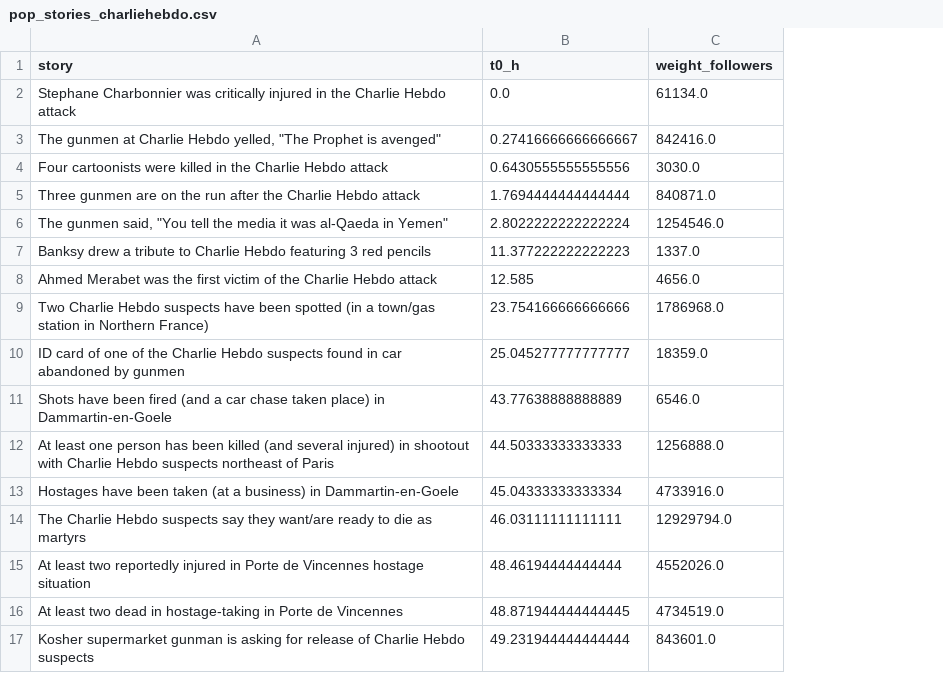
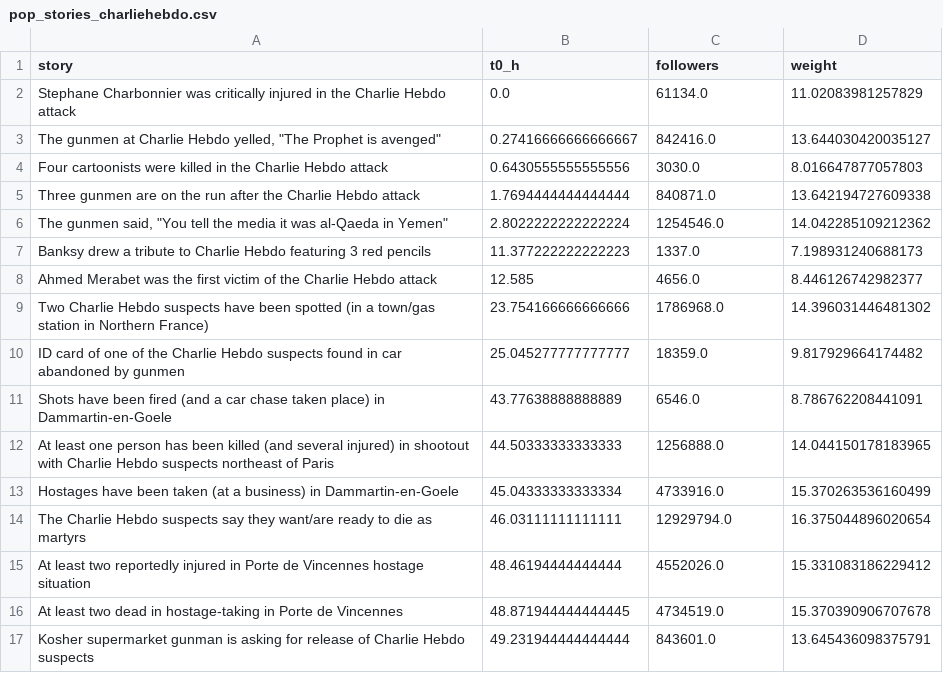
Before and after one commit to Nivithasri/sair_project, a CSV file: results/pop_stories_charliehebdo.csv, drawn as a sheet; the diff names each change by its address in the sheet, - before the commit and + after, or states it on an @@ line.

Commit message:
Phase 2 fixes: leak-free friend power, has_emotion, log Pop weights

```diff
--- a/results/pop_stories_charliehebdo.csv
+++ b/results/pop_stories_charliehebdo.csv
+column D (weight), rows 2-17: 11.02083981257829 | 13.644030420035127 | 8.016647877057803 | 13.642194727609338 | 14.042285109212362 | 7.198931240688173 | 8.446126742982377 | 14.396031446481302 | 9.817929664174482 | 8.786762208441091 | 14.044150178183965 | 15.370263536160499 | 16.375044896020654 | 15.331083186229412 | 15.370390906707678 | 13.645436098375791
-C1: weight_followers
+C1: followers
```
Also changed, not shown: data/processed/pop_charliehebdo.csv, results/phase2_auc.csv, 12 other files.
